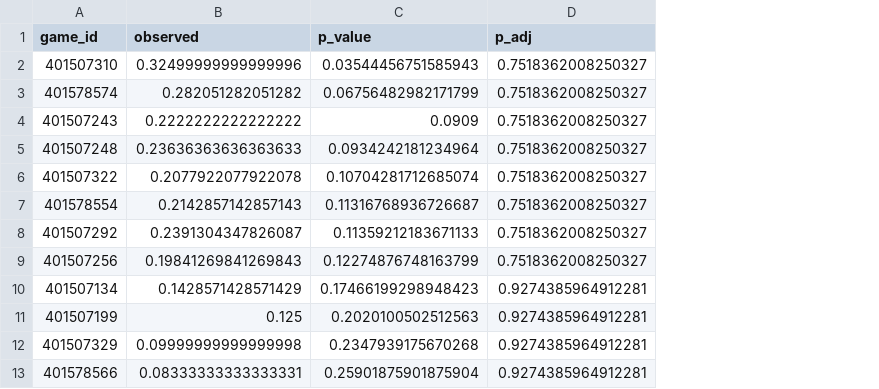
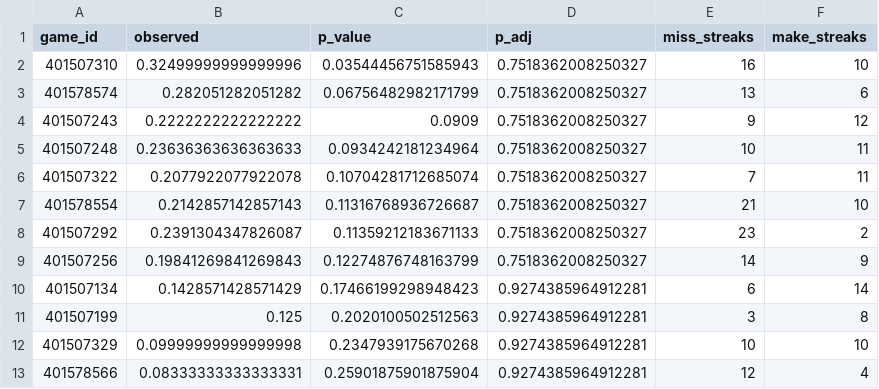
Before and after one commit to rjimenezdata/WNBAHotHand, a CSV file: 2023_permutations.csv, drawn as a sheet; only a part is shown; the diff names each change by its address in the sheet, - before the commit and + after, or states it on an @@ line.

Commit message:
add new cols to permutations

```diff
--- a/2023_permutations.csv
+++ b/2023_permutations.csv
+column E (miss_streaks), rows 2-13: 16 | 13 | 9 | 10 | 7 | 21 | 23 | 14 | 6 | 3 | 10 | 12
+column F (make_streaks), rows 2-13: 10 | 6 | 12 | 11 | 11 | 10 | 2 | 9 | 14 | 8 | 10 | 4
```
Also changed, not shown: 2022_permutations.csv, 2024_permutations.csv.
